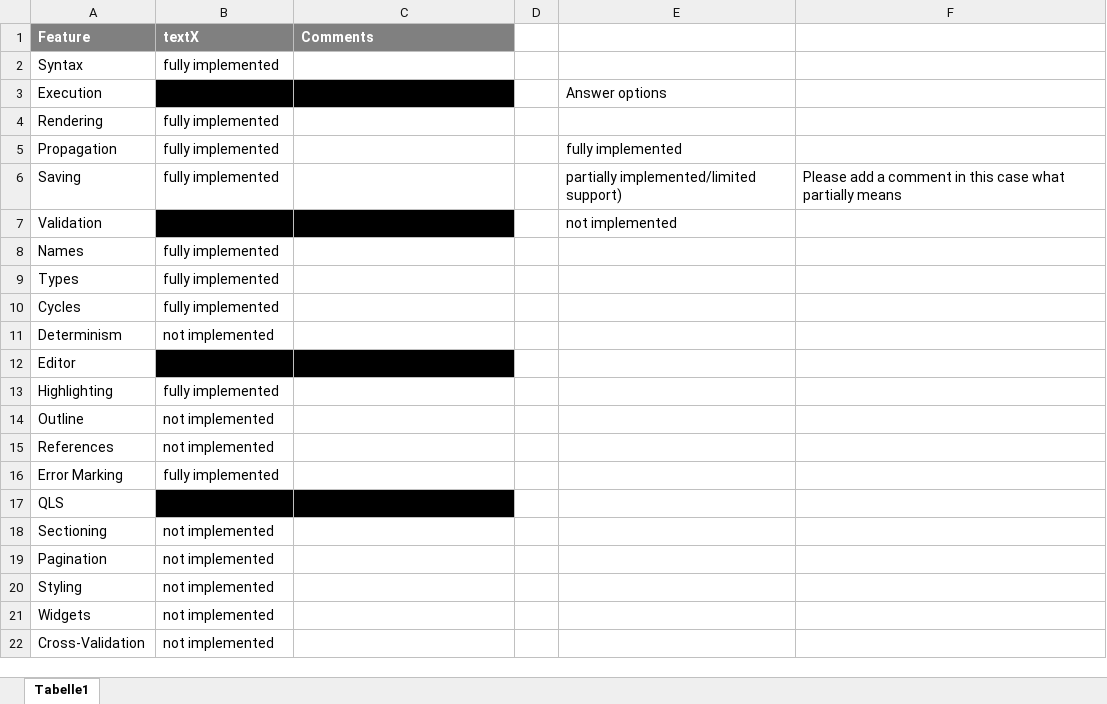
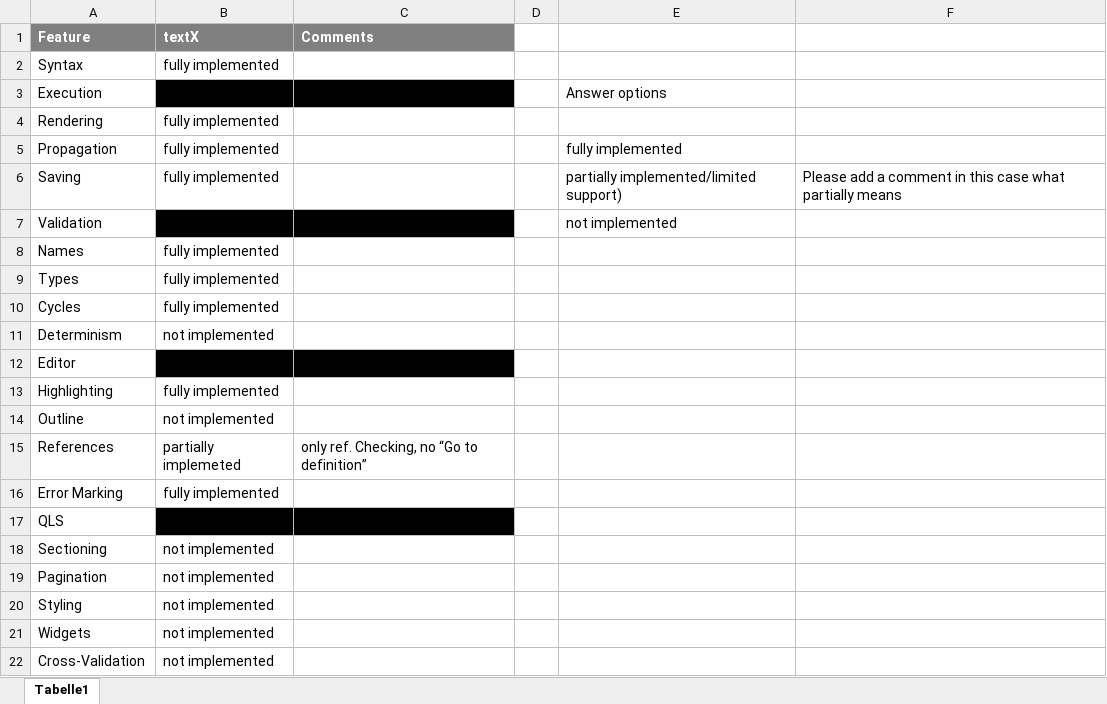
Before and after one commit to igordejanovic/lwc2025, an Excel workbook: features/QLFeatures_Table_Template.xlsx, sheet Tabelle1, drawn as a sheet; values as stored, in another font and other column widths than the file's, no borders; the diff names each change by its address in the sheet, - before the commit and + after, or states it on an @@ line.

```diff
--- a/features/QLFeatures_Table_Template.xlsx (sheet Tabelle1)
+++ b/features/QLFeatures_Table_Template.xlsx (sheet Tabelle1)
-B15 (textX): not implemented
+B15 (textX): partially implemeted
-C15 (Comments): (empty)
+C15 (Comments): only ref. Checking, no “Go to definition”
```
Also changed, not shown: features/LanguageWorkbench_FeatureConfiguration.xlsx.
